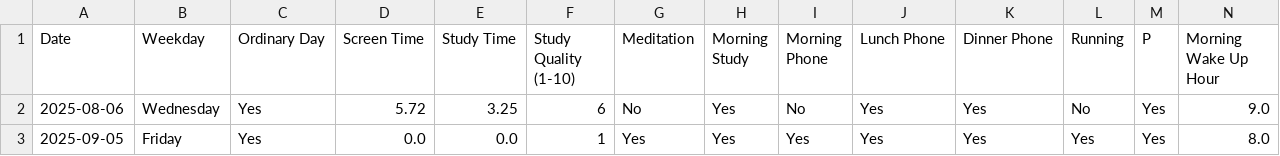
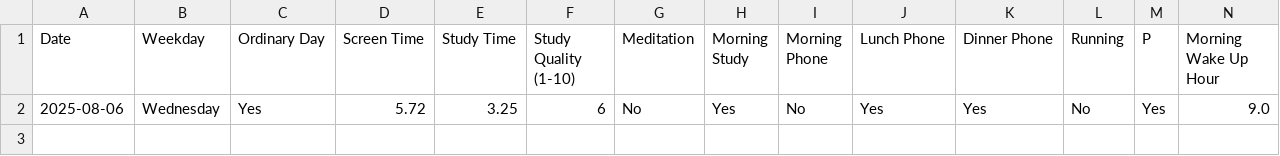
Before and after one commit to ljbentertainment/Daily-Log, a CSV file: daily_log.csv, drawn as a sheet; only a part is shown; rows hold the shown columns only; the diff names each change by its address in the sheet, - before the commit and + after, or states it on an @@ line.

Commit message:
Update daily_log.csv

```diff
--- a/daily_log.csv
+++ b/daily_log.csv
-row 3: 2025-09-05 | Friday | Yes | 0.0 | 0.0 | 1 | Yes | Yes | Yes | Yes | Yes | Yes | Yes | 8.0
```
